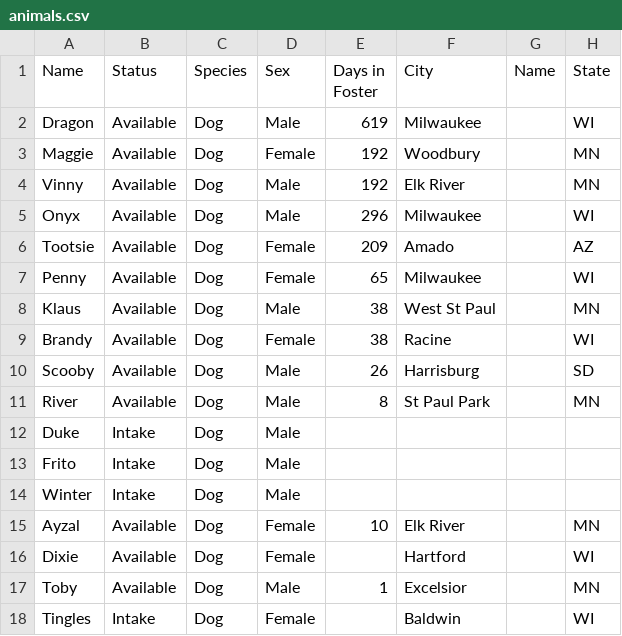
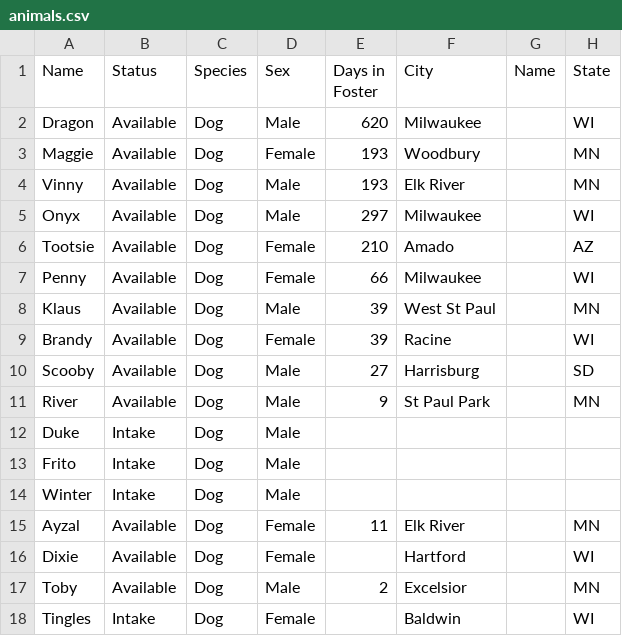
Before and after one commit to UnitedDobermanRescue/UDR, a CSV file: animals.csv, drawn as a sheet; only a part is shown; the diff names each change by its address in the sheet, - before the commit and + after, or states it on an @@ line.

```diff
--- a/animals.csv
+++ b/animals.csv
-E2 (Days in Foster): 619
+E2 (Days in Foster): 620
-E3:E4 (Days in Foster): 192
+E3:E4 (Days in Foster): 193
-E5 (Days in Foster): 296
+E5 (Days in Foster): 297
-E6 (Days in Foster): 209
+E6 (Days in Foster): 210
-E7 (Days in Foster): 65
+E7 (Days in Foster): 66
-E8:E9 (Days in Foster): 38
+E8:E9 (Days in Foster): 39
-E10 (Days in Foster): 26
+E10 (Days in Foster): 27
-E11 (Days in Foster): 8
+E11 (Days in Foster): 9
-E15 (Days in Foster): 10
+E15 (Days in Foster): 11
-E17 (Days in Foster): 1
+E17 (Days in Foster): 2
```
Also changed, not shown: 1 other file.
